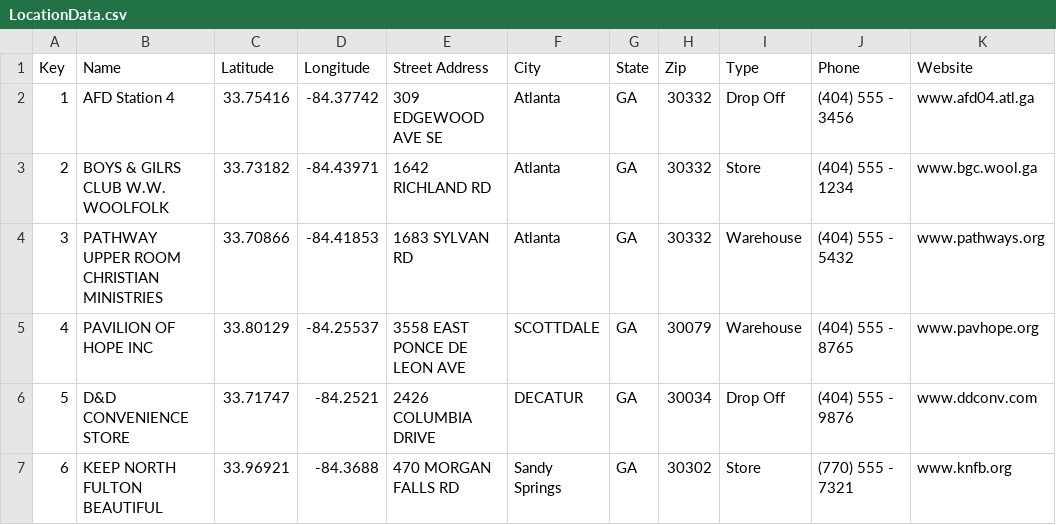
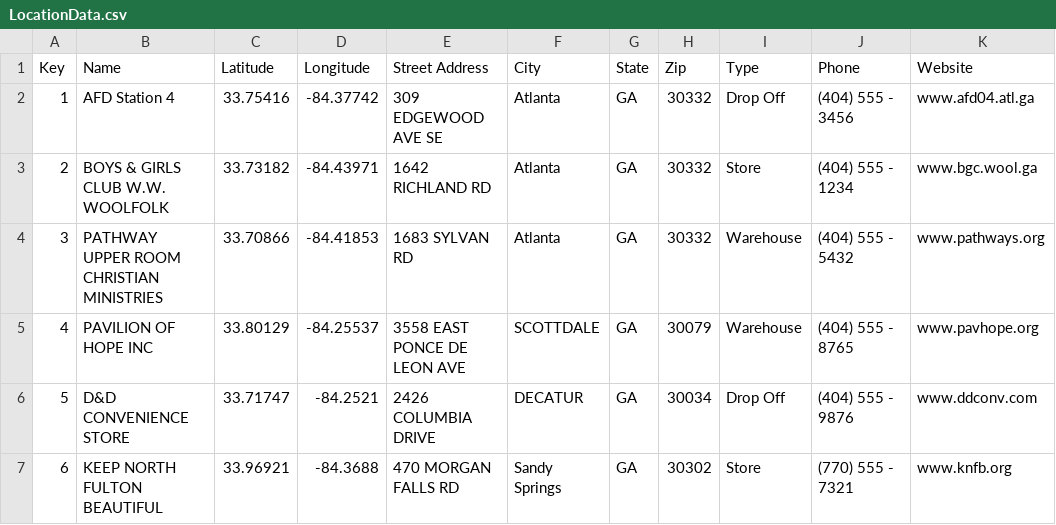
Before and after one commit to ZhengQY421/DonationTracker, a CSV file: app/src/main/assets/LocationData.csv, drawn as a sheet.

```diff
--- a/app/src/main/assets/LocationData.csv
+++ b/app/src/main/assets/LocationData.csv
@@ -2,3 +2,3 @@
 1,AFD Station 4,33.75416,-84.37742,309 EDGEWOOD AVE SE,Atlanta,GA,30332,Drop Off,(404) 555 - 3456,www.afd04.atl.ga
-2,BOYS & GILRS CLUB W.W. WOOLFOLK,33.73182,-84.43971,1642 RICHLAND RD,Atlanta,GA,30332,Store,(404) 555 - 1234,www.bgc.wool.ga
+2,BOYS & GIRLS CLUB W.W. WOOLFOLK,33.73182,-84.43971,1642 RICHLAND RD,Atlanta,GA,30332,Store,(404) 555 - 1234,www.bgc.wool.ga
 3,PATHWAY UPPER ROOM CHRISTIAN MINISTRIES,33.70866,-84.41853,1683 SYLVAN RD,Atlanta,GA,30332,Warehouse,(404) 555 - 5432,www.pathways.org
```
Also changed, not shown: 1 other file.
